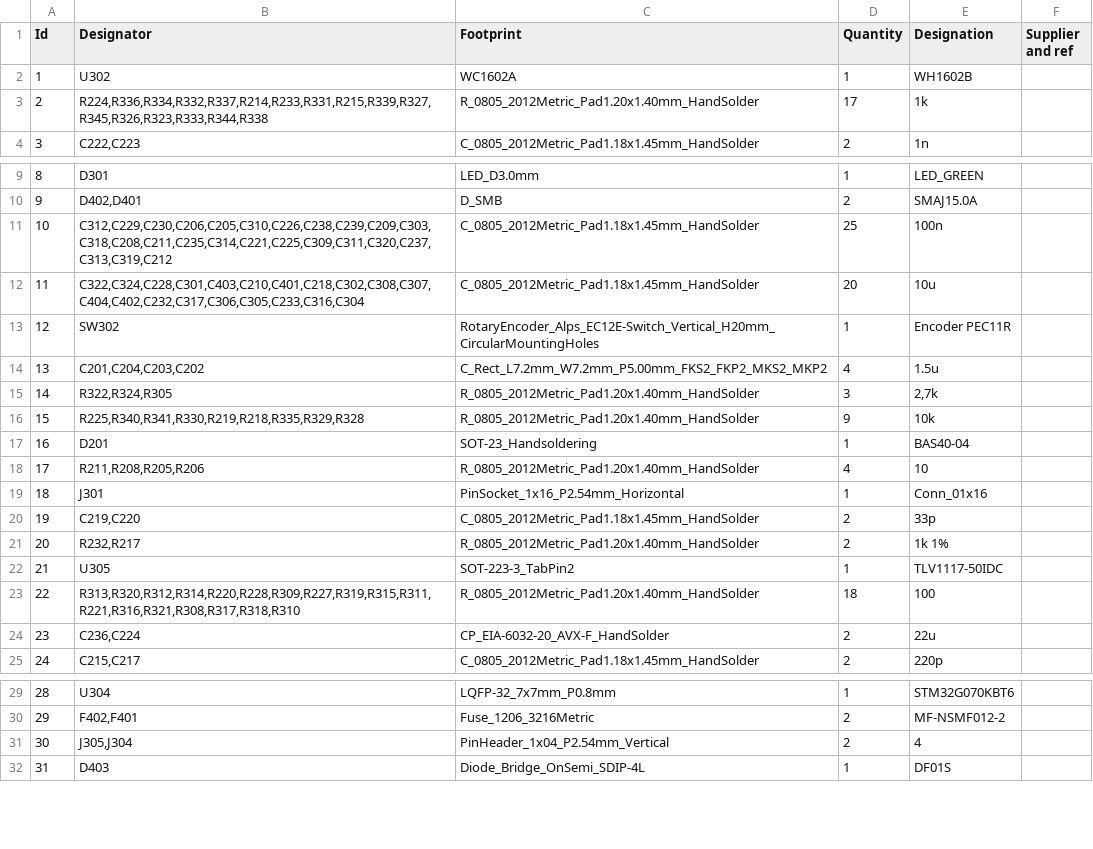
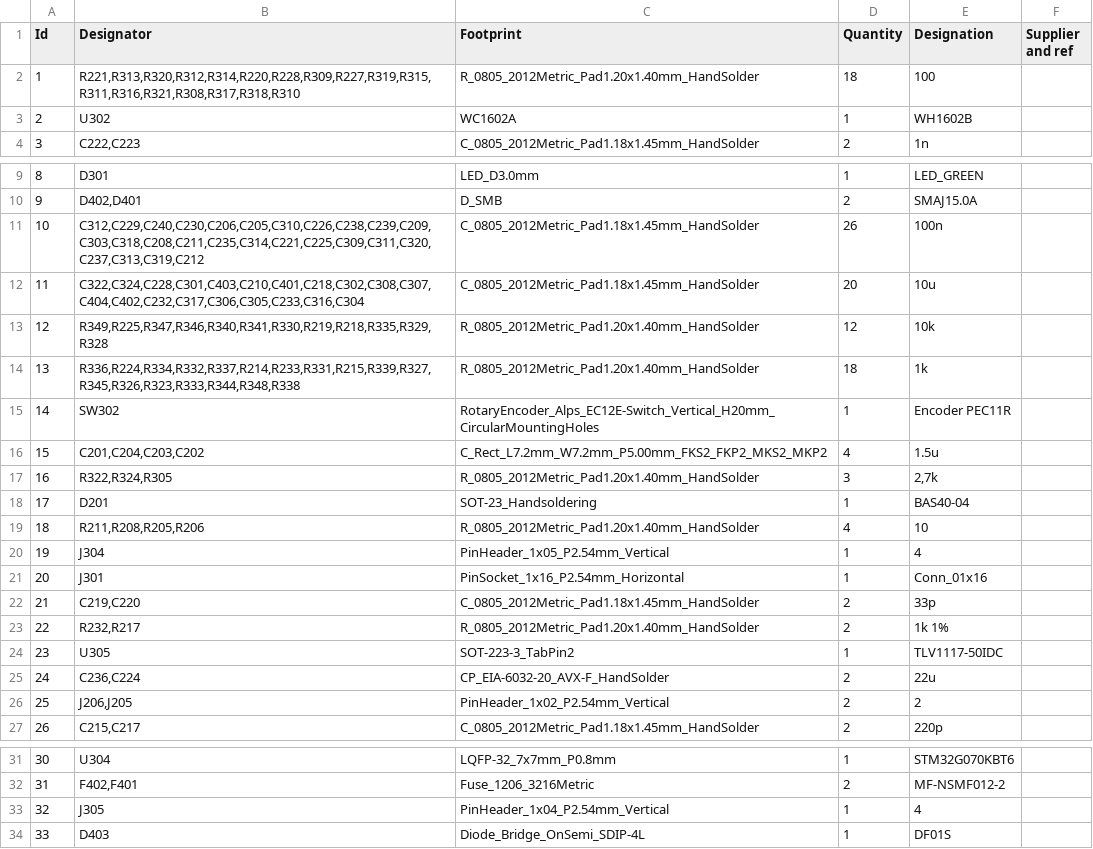
Before and after one commit to dmsd-lab/AMP8611, a CSV file: PGA2311_3/PGA2311_3.csv, drawn as a sheet; only a part is shown, gaps mark what is left out; removed rows and columns are numbered as before the commit, all else as after; the diff covers the shown part only; the diff names each change by its address in the sheet, - before the commit and + after, or states it on an @@ line.

```diff
--- a/PGA2311_3/PGA2311_3.csv
+++ b/PGA2311_3/PGA2311_3.csv
+row 2: 1 | R221,R313,R320,R312,R314,R220,R228,R309,R227,R319,R315,R311,R316,R321,R308,R317,R318,R310 | R_0805_2012Metric_Pad1.20x1.40mm_HandSolder | 18 | 100
@@ column A (Id) renumbered from row 3 down @@
-row 3: 2 | R224,R336,R334,R332,R337,R214,R233,R331,R215,R339,R327,R345,R326,R323,R333,R344,R338 | R_0805_2012Metric_Pad1.20x1.40mm_HandSolder | 17 | 1k
-B11 (Designator): C312,C229,C230,C206,C205,C310,C226,C238,C239,C209,C303,C318,C208,C211,C235,C314,C221,C225,C309,C311,C320,C237,C313,C319,C212
+B11 (Designator): C312,C229,C240,C230,C206,C205,C310,C226,C238,C239,C209,C303,C318,C208,C211,C235,C314,C221,C225,C309,C311,C320,C237,C313,C319,C212
-D11 (Quantity): 25
+D11 (Quantity): 26
+row 13: 12 | R349,R225,R347,R346,R340,R341,R330,R219,R218,R335,R329,R328 | R_0805_2012Metric_Pad1.20x1.40mm_HandSolder | 12 | 10k
+row 14: 13 | R336,R224,R334,R332,R337,R214,R233,R331,R215,R339,R327,R345,R326,R323,R333,R344,R348,R338 | R_0805_2012Metric_Pad1.20x1.40mm_HandSolder | 18 | 1k
-row 16: 15 | R225,R340,R341,R330,R219,R218,R335,R329,R328 | R_0805_2012Metric_Pad1.20x1.40mm_HandSolder | 9 | 10k
+row 20: 19 | J304 | PinHeader_1x05_P2.54mm_Vertical | 1 | 4
-row 23: 22 | R313,R320,R312,R314,R220,R228,R309,R227,R319,R315,R311,R221,R316,R321,R308,R317,R318,R310 | R_0805_2012Metric_Pad1.20x1.40mm_HandSolder | 18 | 100
+row 26: 25 | J206,J205 | PinHeader_1x02_P2.54mm_Vertical | 2 | 2
-B33 (Designator): J305,J304
+B33 (Designator): J305
-D33 (Quantity): 2
+D33 (Quantity): 1
```
Also changed, not shown: 3 edited cells elsewhere in this file, PGA2311_3/production/bom.csv, PGA2311_3/production/designators.csv, 9 other files.
